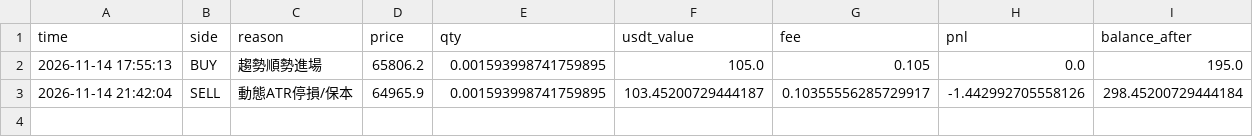
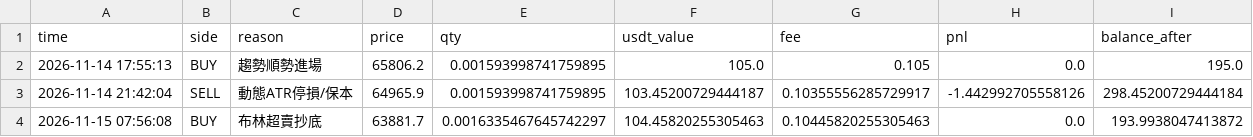
Before and after one commit to GG8767/dashboard, a CSV file: trade_history.csv, drawn as a sheet.

Commit message:
Sync live ledger data

```diff
--- a/trade_history.csv
+++ b/trade_history.csv
@@ -3 +3,2 @@ time,side,reason,price,qty,usdt_value,fee,pnl,balance_after
 2026-11-14 21:42:04,SELL,動態ATR停損/保本,64965.9,0.001593998741759895,103.45200729444187,0.10355556285729917,-1.442992705558126,298.45200729444184
+2026-11-15 07:56:08,BUY,布林超賣抄底,63881.7,0.0016335467645742297,104.45820255305463,0.10445820255305463,0.0,193.9938047413872
```
Also changed, not shown: 1 other file.
